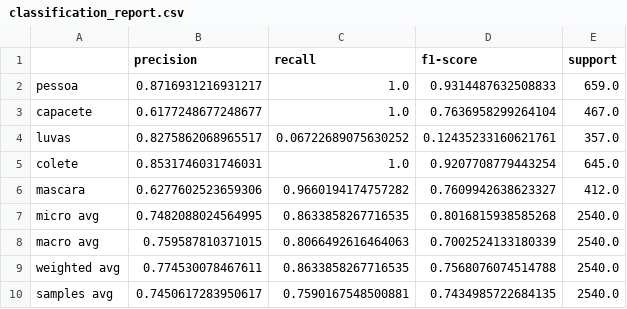
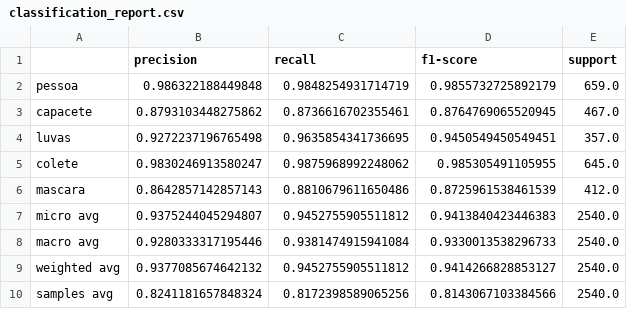
Before and after one commit to Brunovf1/CNN_EPI_Detection, a CSV file: csv_files/3/classification_report.csv, drawn as a sheet.

```diff
--- a/csv_files/3/classification_report.csv
+++ b/csv_files/3/classification_report.csv
@@ -1,10 +1,10 @@
 ,precision,recall,f1-score,support
-pessoa,0.8716931216931217,1.0,0.9314487632508833,659.0
-capacete,0.6177248677248677,1.0,0.7636958299264104,467.0
-luvas,0.8275862068965517,0.06722689075630252,0.12435233160621761,357.0
-colete,0.8531746031746031,1.0,0.9207708779443254,645.0
-mascara,0.6277602523659306,0.9660194174757282,0.7609942638623327,412.0
-micro avg,0.7482088024564995,0.8633858267716535,0.8016815938585268,2540.0
-macro avg,0.759587810371015,0.8066492616464063,0.7002524133180339,2540.0
-weighted avg,0.774530078467611,0.8633858267716535,0.7568076074514788,2540.0
-samples avg,0.7450617283950617,0.7590167548500881,0.7434985722684135,2540.0
+pessoa,0.986322188449848,0.9848254931714719,0.9855732725892179,659.0
+capacete,0.8793103448275862,0.8736616702355461,0.8764769065520945,467.0
+luvas,0.9272237196765498,0.9635854341736695,0.9450549450549451,357.0
+colete,0.9830246913580247,0.9875968992248062,0.985305491105955,645.0
+mascara,0.8642857142857143,0.8810679611650486,0.8725961538461539,412.0
+micro avg,0.9375244045294807,0.9452755905511812,0.9413840423446383,2540.0
+macro avg,0.9280333317195446,0.9381474915941084,0.9330013538296733,2540.0
+weighted avg,0.9377085674642132,0.9452755905511812,0.9414266828853127,2540.0
+samples avg,0.8241181657848324,0.8172398589065256,0.8143067103384566,2540.0
```
Also changed, not shown: csv_files/1/classification_report.csv, csv_files/2/classification_report.csv, 27 other files.
